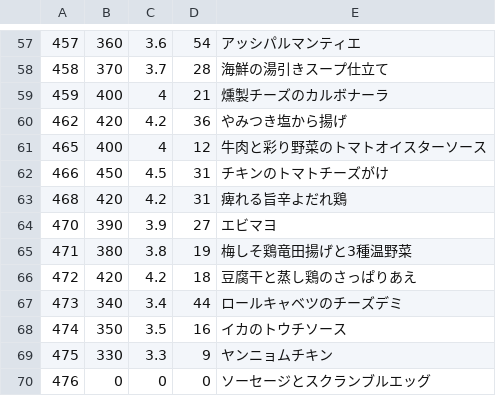
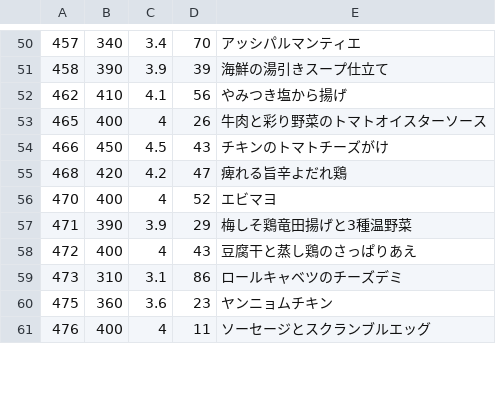
Before and after one commit to s-kono/nosh-review, a CSV file: nosh.csv, drawn as a sheet; only a part is shown, gaps mark what is left out; the diff covers the shown part only.

```diff
--- a/nosh.csv
+++ b/nosh.csv
@@ -57,14 +50,12 @@
-457,360,3.6,54,アッシパルマンティエ
-458,370,3.7,28,海鮮の湯引きスープ仕立て
-459,400,4,21,燻製チーズのカルボナーラ
-462,420,4.2,36,やみつき塩から揚げ
-465,400,4,12,牛肉と彩り野菜のトマトオイスターソース
-466,450,4.5,31,チキンのトマトチーズがけ
-468,420,4.2,31,痺れる旨辛よだれ鶏
-470,390,3.9,27,エビマヨ
-471,380,3.8,19,梅しそ鶏竜田揚げと3種温野菜
-472,420,4.2,18,豆腐干と蒸し鶏のさっぱりあえ
-473,340,3.4,44,ロールキャベツのチーズデミ
-474,350,3.5,16,イカのトウチソース
-475,330,3.3,9,ヤンニョムチキン
-476,0,0,0,ソーセージとスクランブルエッグ
+457,340,3.4,70,アッシパルマンティエ
+458,390,3.9,39,海鮮の湯引きスープ仕立て
+462,410,4.1,56,やみつき塩から揚げ
+465,400,4,26,牛肉と彩り野菜のトマトオイスターソース
+466,450,4.5,43,チキンのトマトチーズがけ
+468,420,4.2,47,痺れる旨辛よだれ鶏
+470,400,4,52,エビマヨ
+471,390,3.9,29,梅しそ鶏竜田揚げと3種温野菜
+472,400,4,43,豆腐干と蒸し鶏のさっぱりあえ
+473,310,3.1,86,ロールキャベツのチーズデミ
+475,360,3.6,23,ヤンニョムチキン
+476,400,4,11,ソーセージとスクランブルエッグ
```
Also changed, not shown: 6 added rows, 11 removed rows and 35 edited cells elsewhere in this file, 1 other file.
